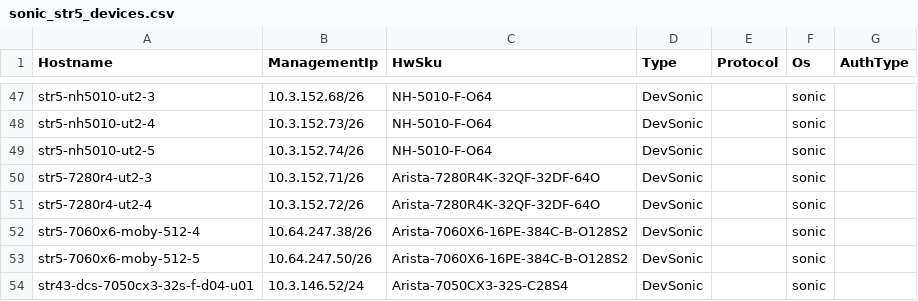
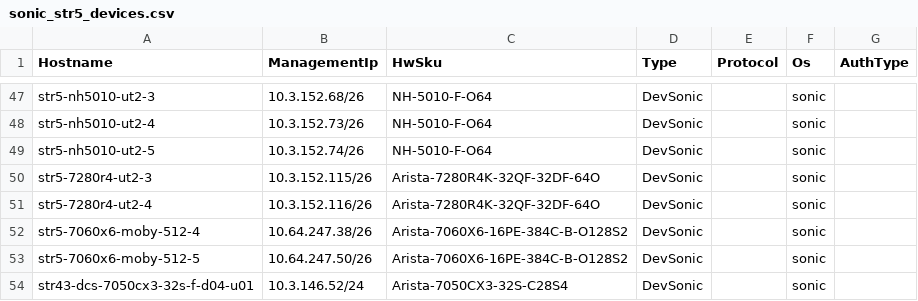
Before and after one commit to lipxu/sonic-mgmt-lipxu-fork, a CSV file: ansible/files/sonic_str5_devices.csv, drawn as a sheet; only a part is shown, gaps mark what is left out.

Commit message:
Merged PR 21603: Update MGMT IPs for 7280 devices in sonic_*devices.csv
### ⚠️ Code Placement Check

> **Reminder:** The internal repo (`sonic-mgmt-int`) should only contain Microsoft-internal code
> (testbed configs, lab info, MSFT-sensitive tests/features).
> General test code, framework improvements, and bug fixes belong in the
> **public repo**: https://github.com/sonic-net/sonic-mgmt

**Please select one:**
- [ ] This PR contains **internal-only** code that cannot go to the public repo
- [ ] Reason it must be internal: <!-- explain briefly -->

### What is the motivation for this PR?

### How did you do it?

### How did you verify/test it?


### ⚠️ Code Placement Check

> **Reminder:** The internal repo (`sonic-mgmt-int`) should only contain Microsoft-internal code
> (testbed configs, lab info, MSFT-sensitive tests/features).
> General test code, framework improvements, and bug fixes belong in the
> **public repo**: https://github.com/sonic-net/sonic-mgmt

**Please select one:**
- [ ] This PR contains **internal-only** code that cannot go to the public repo
- [ ] Reason it must be internal: <!-- explain briefly -->

### What is the motivation for this PR?

### How did you do it?

### How did you verify/test it?


----
#### AI description  (iteration 1)
#### PR Classification
Configuration update to correct management IP addresses for Arista 7280R4 network devices and device model type for a fanout switch.

#### PR Summary
This pull request updates the management IP addresses (`ansible_host`) for four Arista 7280R4 devices across multiple network segments and corrects a device model classification.

- `/ansible/str3`: Updated `ansible_host` IP addresses for two 7280R4 devices (10.3.152.69→113 and 10.3.152.70→114)
- `/ansible/str5`: Updated `ansible_host` IP addresses for two 7280R4 devices (10.3.152.71→115 and 10.3.152.72→116)
- `/ansible/files/sonic_str3_devices.csv`: Changed device model for str3-8101-fanout-24 from Cisco-8101-C64 to Cisco-8101-O32
<!-- GitOpsUserAgent=GitOps.Apps.Server.pullrequestcopilot -->


Cherry picked from !21601

Cherry-picked from commit `670db4d5`.

```diff
--- a/ansible/files/sonic_str5_devices.csv
+++ b/ansible/files/sonic_str5_devices.csv
@@ -49,4 +49,4 @@ str5-nh5010-ut2-4,10.3.152.73/26,NH-5010-F-O64,DevSonic,,sonic
 str5-nh5010-ut2-5,10.3.152.74/26,NH-5010-F-O64,DevSonic,,sonic
-str5-7280r4-ut2-3,10.3.152.71/26,Arista-7280R4K-32QF-32DF-64O,DevSonic,,sonic
-str5-7280r4-ut2-4,10.3.152.72/26,Arista-7280R4K-32QF-32DF-64O,DevSonic,,sonic
+str5-7280r4-ut2-3,10.3.152.115/26,Arista-7280R4K-32QF-32DF-64O,DevSonic,,sonic
+str5-7280r4-ut2-4,10.3.152.116/26,Arista-7280R4K-32QF-32DF-64O,DevSonic,,sonic
 str5-7060x6-moby-512-4,10.64.247.38/26,Arista-7060X6-16PE-384C-B-O128S2,DevSonic,,sonic
```
Also changed, not shown: ansible/files/sonic_str3_devices.csv.
